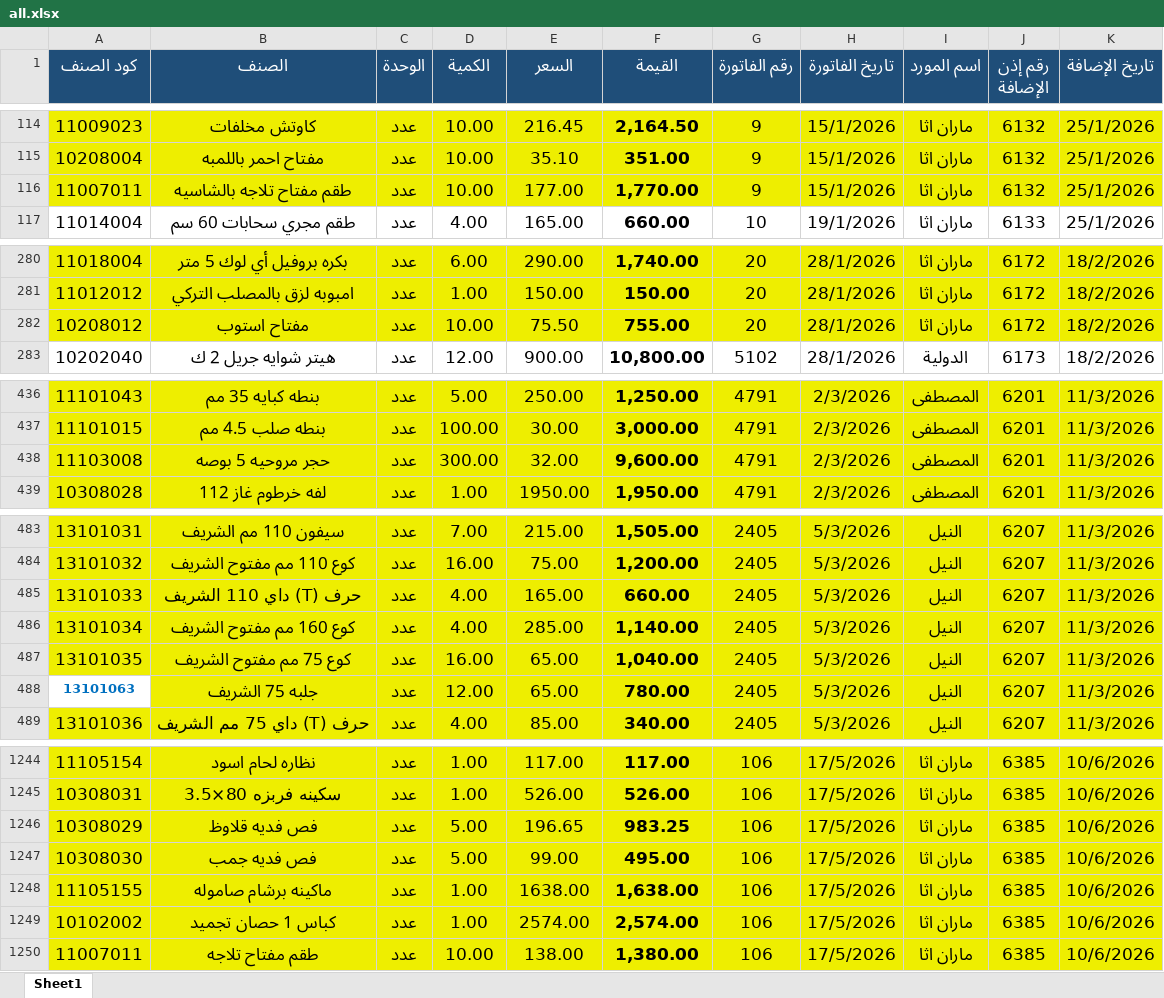
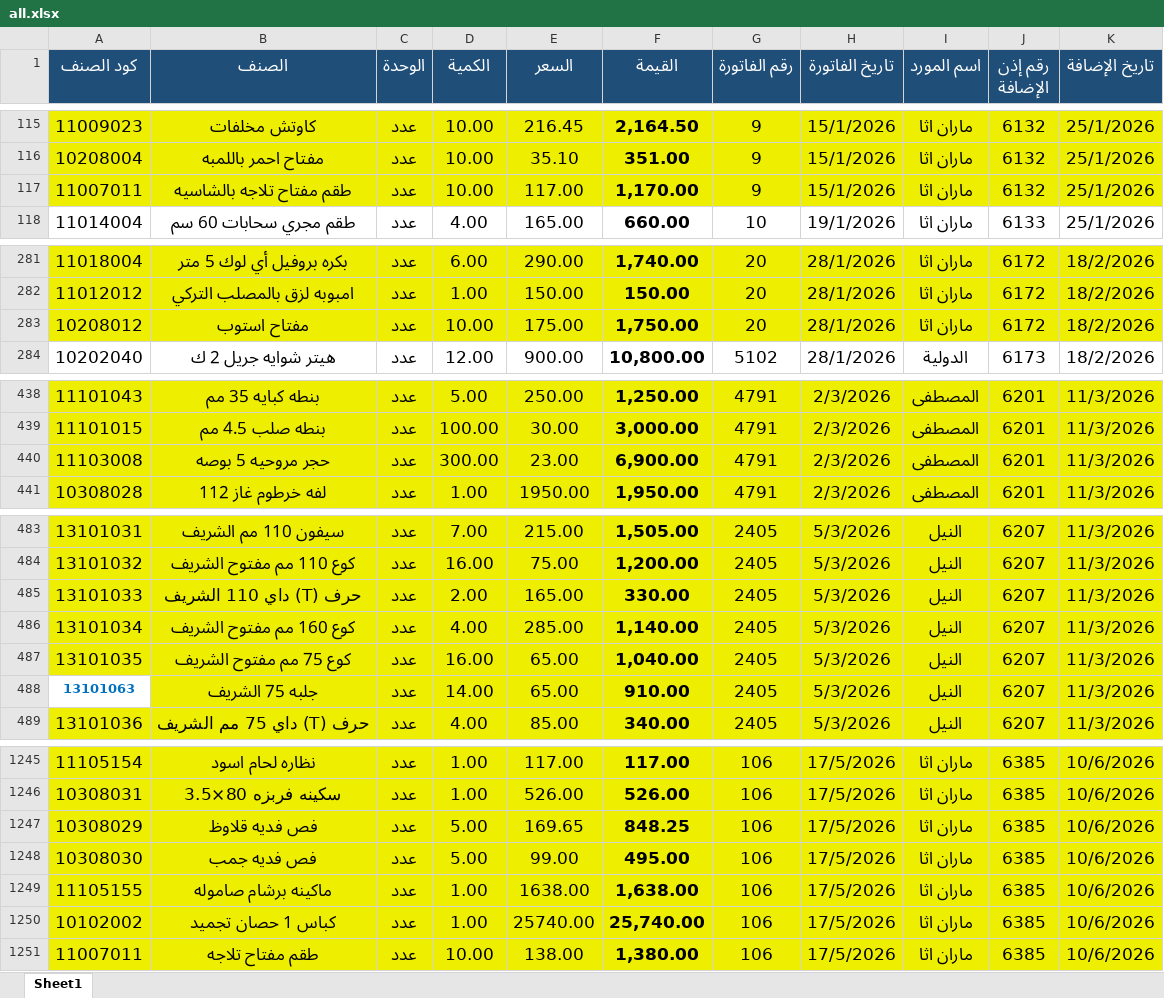
Before and after one commit to moggroupdev/erp-server, an Excel workbook: data/transactions/all.xlsx, sheet Sheet1, drawn as a sheet; only a part is shown, gaps mark what is left out; values as stored, in another font and other column widths than the file's, no borders; addresses are those after the commit; the diff covers the shown part only; the diff names each change by its address in the sheet, - before the commit and + after, or states it on an @@ line.

```diff
--- a/data/transactions/all.xlsx (sheet Sheet1)
+++ b/data/transactions/all.xlsx (sheet Sheet1)
-E117 (السعر): 177.00
+E117 (السعر): 117.00
-F117 (القيمة): 1,770.00
+F117 (القيمة): 1,170.00
-E283 (السعر): 75.50
+E283 (السعر): 175.00
-F283 (القيمة): 755.00
+F283 (القيمة): 1,750.00
-E440 (السعر): 32.00
+E440 (السعر): 23.00
-F440 (القيمة): 9,600.00
+F440 (القيمة): 6,900.00
-D485 (الكمية): 4.00
+D485 (الكمية): 2.00
-F485 (القيمة): 660.00
+F485 (القيمة): 330.00
-D488 (الكمية): 12.00
+D488 (الكمية): 14.00
-F488 (القيمة): 780.00
+F488 (القيمة): 910.00
-E1247 (السعر): 196.65
+E1247 (السعر): 169.65
-F1247 (القيمة): 983.25
+F1247 (القيمة): 848.25
-E1250 (السعر): 2574.00
+E1250 (السعر): 25740.00
-F1250 (القيمة): 2,574.00
+F1250 (القيمة): 25,740.00
```
Also changed, not shown: 3 added rows, 2 removed rows and 18 edited cells elsewhere in this sheet, formulas that keep their value.
